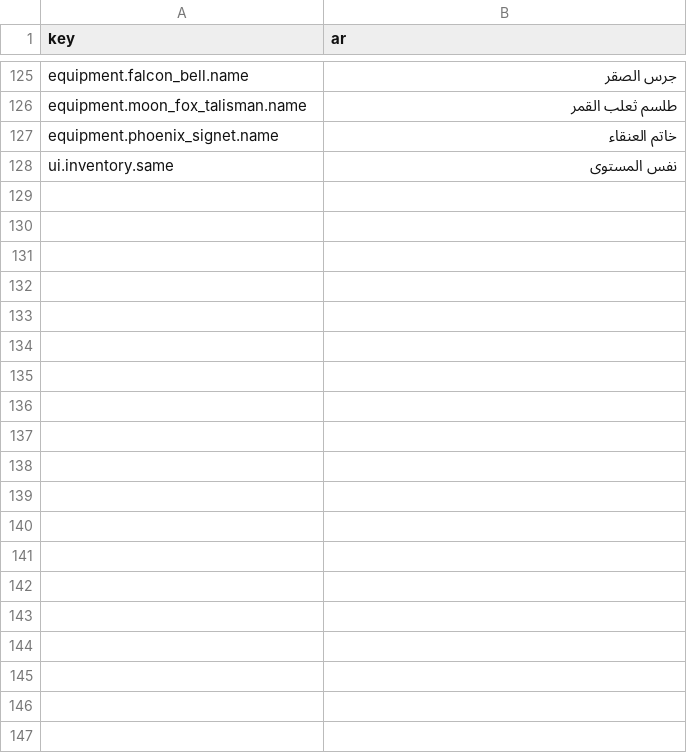
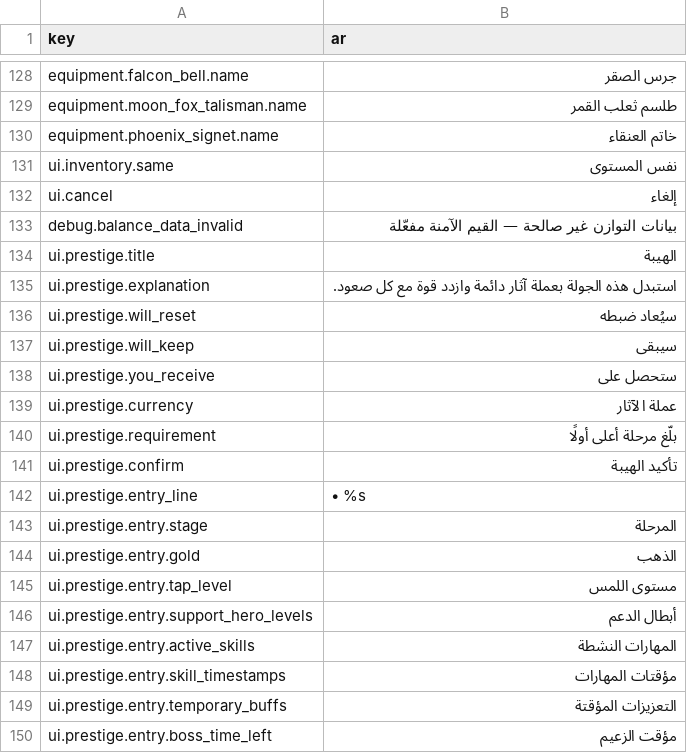
Before and after one commit to vk1ngv909-maker/vK1NGz, a CSV file: localization/strings.ar.csv, drawn as a sheet; only a part is shown, gaps mark what is left out; the diff covers the shown part only.

```diff
--- a/localization/strings.ar.csv
+++ b/localization/strings.ar.csv
@@ -128 +131,20 @@ equipment.phoenix_signet.name,خاتم العنقاء
 ui.inventory.same,نفس المستوى
+ui.cancel,إلغاء
+debug.balance_data_invalid,بيانات التوازن غير صالحة — القيم الآمنة مفعّلة
+ui.prestige.title,الهيبة
+ui.prestige.explanation,استبدل هذه الجولة بعملة آثار دائمة وازدد قوة مع كل صعود.
+ui.prestige.will_reset,سيُعاد ضبطه
+ui.prestige.will_keep,سيبقى
+ui.prestige.you_receive,ستحصل على
+ui.prestige.currency,عملة الآثار
+ui.prestige.requirement,بلّغ مرحلة أعلى أولًا
+ui.prestige.confirm,تأكيد الهيبة
+ui.prestige.entry_line,• %s
+ui.prestige.entry.stage,المرحلة
+ui.prestige.entry.gold,الذهب
+ui.prestige.entry.tap_level,مستوى اللمس
+ui.prestige.entry.support_hero_levels,أبطال الدعم
+ui.prestige.entry.active_skills,المهارات النشطة
+ui.prestige.entry.skill_timestamps,مؤقتات المهارات
+ui.prestige.entry.temporary_buffs,التعزيزات المؤقتة
+ui.prestige.entry.boss_time_left,مؤقت الزعيم
```
Also changed, not shown: 14 added rows and 16 edited cells elsewhere in this file, localization/strings.en.csv, 43 other files.
